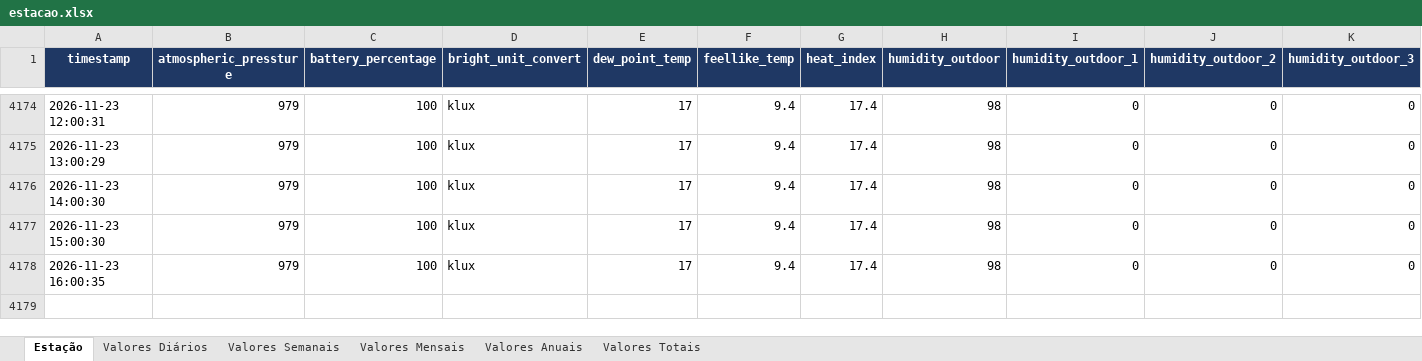
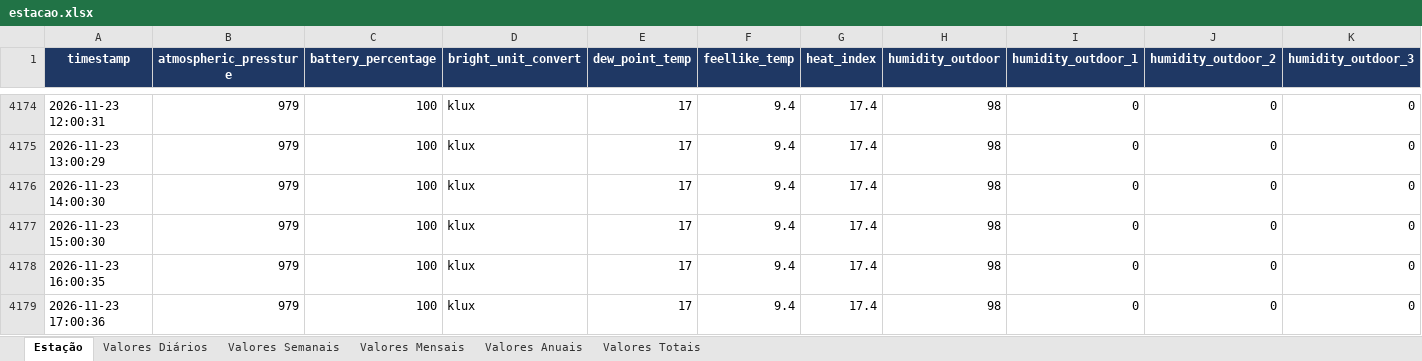
Before and after one commit to Anibal-Vargas/Repositorio1, an Excel workbook: estacao.xlsx, sheet Estação, drawn as a sheet; only a part is shown, gaps mark what is left out; values as stored, in another font and other column widths than the file's, no borders; rows hold the shown columns only; the diff names each change by its address in the sheet, - before the commit and + after, or states it on an @@ line.

```diff
--- a/estacao.xlsx (sheet Estação)
+++ b/estacao.xlsx (sheet Estação)
+row 4179: 2026-11-23 17:00:36 | 979 | 100 | klux | 17 | 9.4 | 17.4 | 98 | 0 | 0 | 0
```
